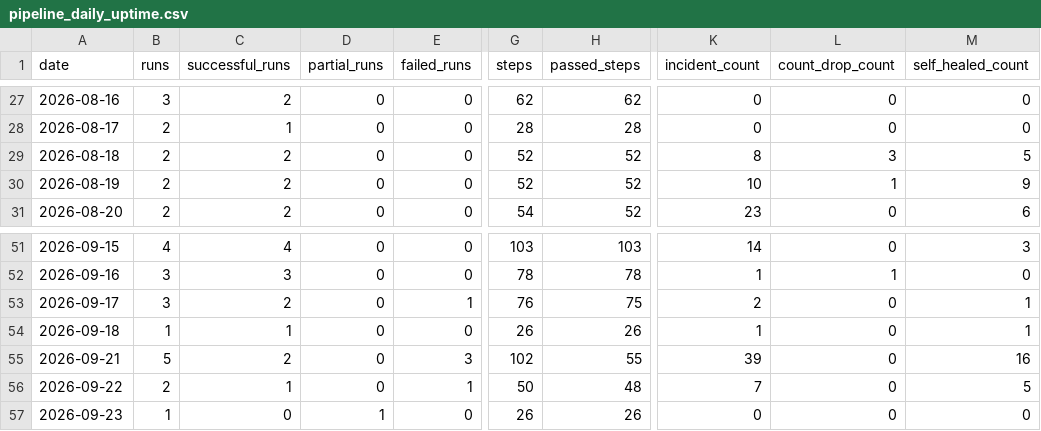
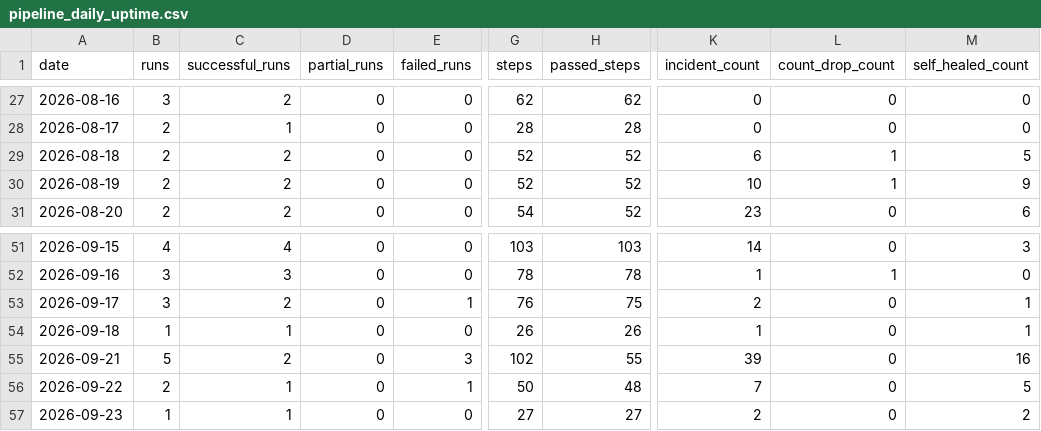
Before and after one commit to MikeWooCerna/Pac-Biz, a CSV file: pipeline_daily_uptime.csv, drawn as a sheet; only a part is shown, gaps mark what is left out; the diff names each change by its address in the sheet, - before the commit and + after, or states it on an @@ line.

```diff
--- a/pipeline_daily_uptime.csv
+++ b/pipeline_daily_uptime.csv
-K29 (incident_count): 8
+K29 (incident_count): 6
-L29 (count_drop_count): 3
+L29 (count_drop_count): 1
-C57 (successful_runs): 0
+C57 (successful_runs): 1
-D57 (partial_runs): 1
+D57 (partial_runs): 0
-G57 (steps): 26
+G57 (steps): 27
-H57 (passed_steps): 26
+H57 (passed_steps): 27
-K57 (incident_count): 0
+K57 (incident_count): 2
-M57 (self_healed_count): 0
+M57 (self_healed_count): 2
```
Also changed, not shown: pipeline_step_history.csv, 10 other files.
